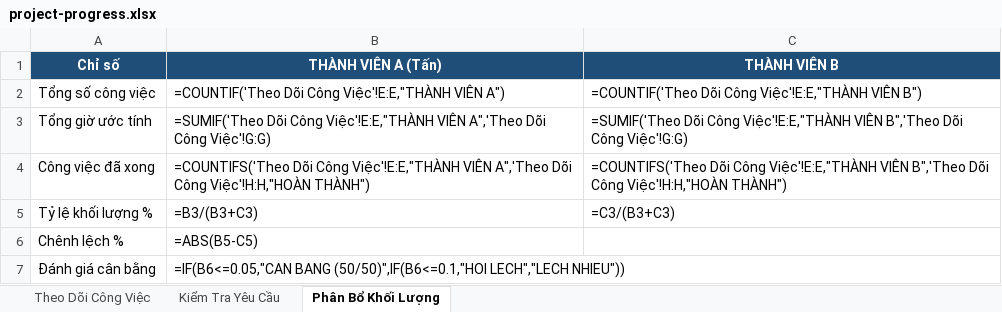
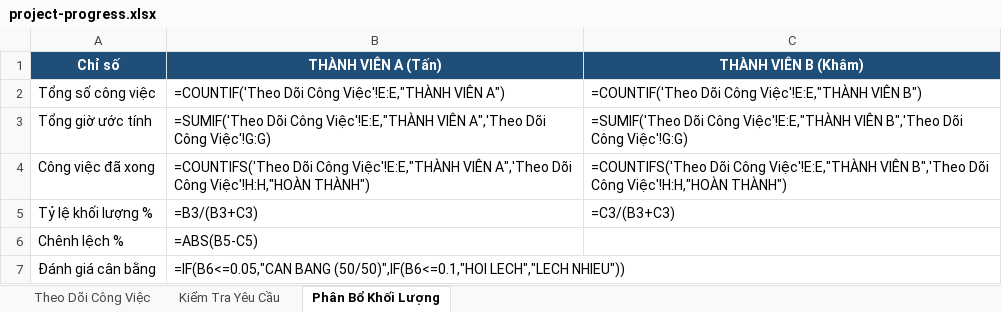
Before and after one commit to chimpk/student-management-midterm, an Excel workbook: project-progress.xlsx, sheet Phân Bổ Khối Lượng, drawn as a sheet; values as stored, in another font and other column widths than the file's, no borders; formulas without a stored value are shown as written; the diff names each change by its address in the sheet, - before the commit and + after, or states it on an @@ line.

Commit message:
docs: fill in member B information (Nguyễn Vĩnh Khâm, 52400128)

```diff
--- a/project-progress.xlsx (sheet Phân Bổ Khối Lượng)
+++ b/project-progress.xlsx (sheet Phân Bổ Khối Lượng)
-C1: THÀNH VIÊN B
+C1: THÀNH VIÊN B (Khâm)
```
Also changed, not shown: 4 other files.
